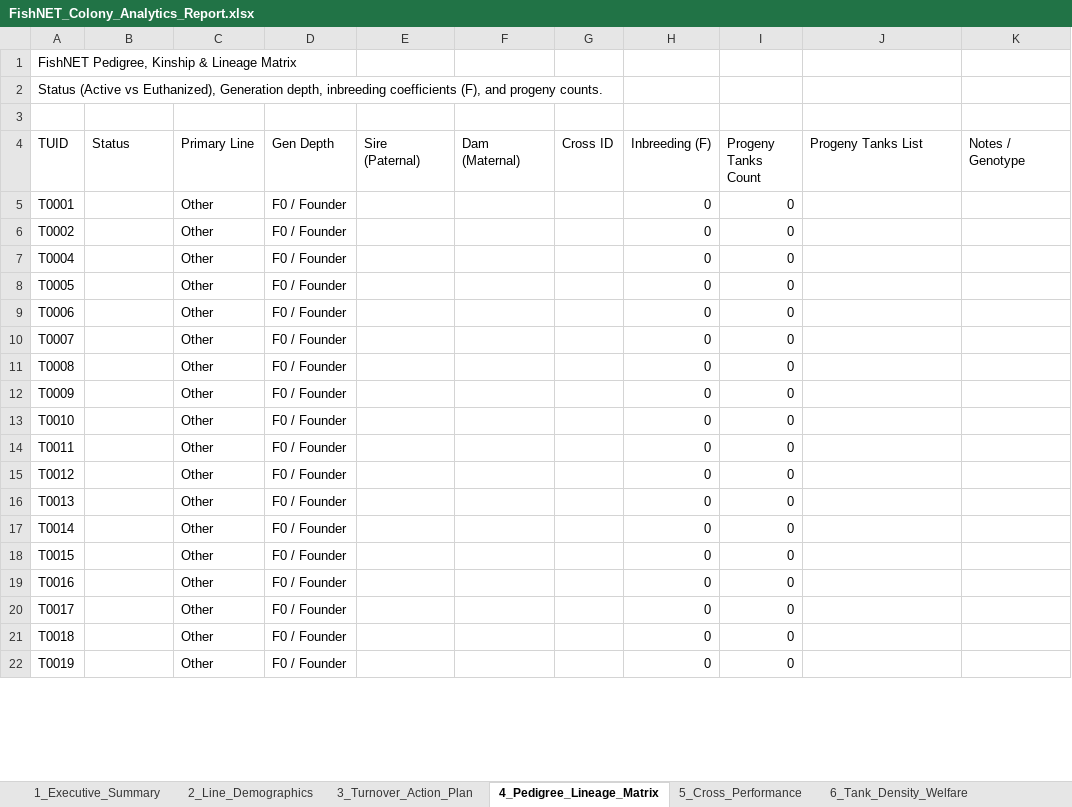
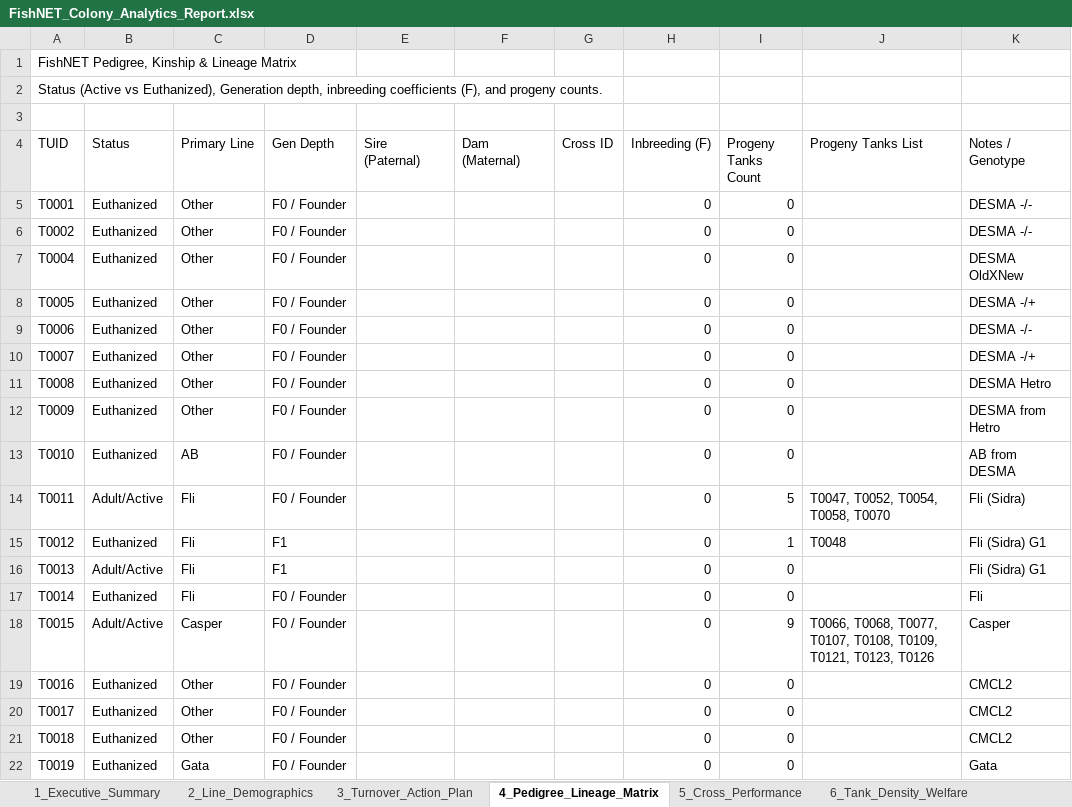
Before and after one commit to ae20164-beep/QU-Zebrafish-FishNET, an Excel workbook: FishNET_Colony_Analytics_Report.xlsx, sheet 4_Pedigree_Lineage_Matrix, drawn as a sheet; only a part is shown; values as stored, in another font and other column widths than the file's, no cell formats; the diff covers the shown part only; the diff names each change by its address in the sheet, - before the commit and + after, or states it on an @@ line.

Commit message:
Fix pedigree resolution: connect Crosses.tab, parentage mapping, and multi-generation hierarchy (G0 to G6)

```diff
--- a/FishNET_Colony_Analytics_Report.xlsx (sheet 4_Pedigree_Lineage_Matrix)
+++ b/FishNET_Colony_Analytics_Report.xlsx (sheet 4_Pedigree_Lineage_Matrix)
-B5:B13 (Status): (empty)
+B5:B13 (Status): Euthanized
-K5:K6 (Notes / Genotype): (empty)
+K5:K6 (Notes / Genotype): DESMA -/-
-K7 (Notes / Genotype): (empty)
+K7 (Notes / Genotype): DESMA OldXNew
-K8 (Notes / Genotype): (empty)
+K8 (Notes / Genotype): DESMA -/+
-K9 (Notes / Genotype): (empty)
+K9 (Notes / Genotype): DESMA -/-
-K10 (Notes / Genotype): (empty)
+K10 (Notes / Genotype): DESMA -/+
-K11 (Notes / Genotype): (empty)
+K11 (Notes / Genotype): DESMA Hetro
-K12 (Notes / Genotype): (empty)
+K12 (Notes / Genotype): DESMA from Hetro
-C13 (Primary Line): Other
+C13 (Primary Line): AB
-K13 (Notes / Genotype): (empty)
+K13 (Notes / Genotype): AB from DESMA
-B14 (Status): (empty)
+B14 (Status): Adult/Active
-C14:C17 (Primary Line): Other
+C14:C17 (Primary Line): Fli
-I14 (Progeny Tanks Count): 0
+I14 (Progeny Tanks Count): 5
-J14 (Progeny Tanks List): (empty)
+J14 (Progeny Tanks List): T0047, T0052, T0054, T0058, T0070
-K14 (Notes / Genotype): (empty)
+K14 (Notes / Genotype): Fli (Sidra)
-B15 (Status): (empty)
+B15 (Status): Euthanized
-D15:D16 (Gen Depth): F0 / Founder
+D15:D16 (Gen Depth): F1
-I15 (Progeny Tanks Count): 0
+I15 (Progeny Tanks Count): 1
-J15 (Progeny Tanks List): (empty)
+J15 (Progeny Tanks List): T0048
-K15:K16 (Notes / Genotype): (empty)
+K15:K16 (Notes / Genotype): Fli (Sidra) G1
-B16 (Status): (empty)
+B16 (Status): Adult/Active
-B17 (Status): (empty)
+B17 (Status): Euthanized
-K17 (Notes / Genotype): (empty)
+K17 (Notes / Genotype): Fli
-B18 (Status): (empty)
+B18 (Status): Adult/Active
-C18 (Primary Line): Other
+C18 (Primary Line): Casper
-I18 (Progeny Tanks Count): 0
+I18 (Progeny Tanks Count): 9
-J18 (Progeny Tanks List): (empty)
+J18 (Progeny Tanks List): T0066, T0068, T0077, T0107, T0108, T0109, T0121, T0123, T0126
-K18 (Notes / Genotype): (empty)
+K18 (Notes / Genotype): Casper
-B19:B22 (Status): (empty)
+B19:B22 (Status): Euthanized
-K19:K21 (Notes / Genotype): (empty)
+K19:K21 (Notes / Genotype): CMCL2
-C22 (Primary Line): Other
+C22 (Primary Line): Gata
-K22 (Notes / Genotype): (empty)
+K22 (Notes / Genotype): Gata
```
Also changed, not shown: 944 edited cells elsewhere in this sheet, sheet 3_Turnover_Action_Plan, sheet 6_Tank_Density_Welfare, sheet 7_Risk_Bottleneck_Alerts, sheet 1_Executive_Summary, sheet 2_Line_Demographics, cell formats, 10 other files.
